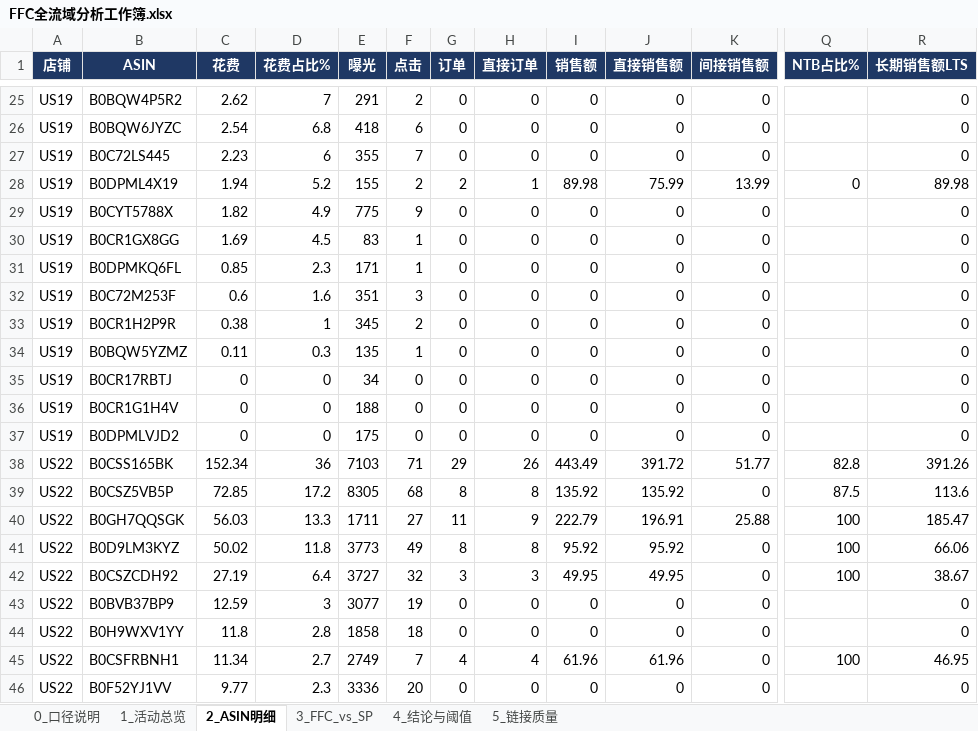
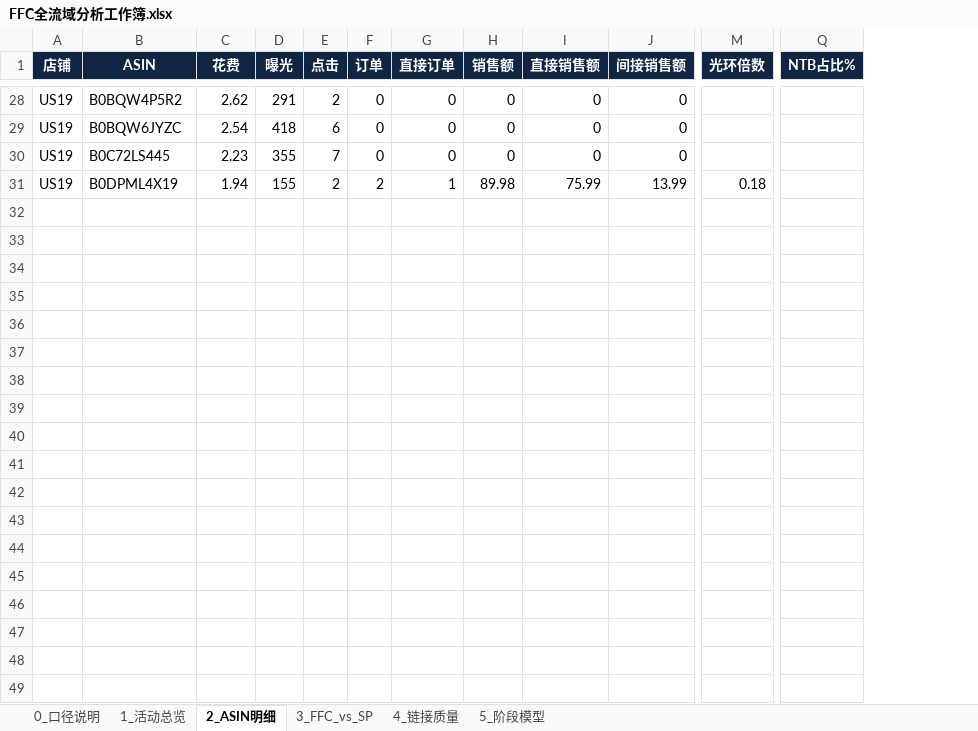
Before and after one commit to Elowynr/01, an Excel workbook: ffc-2026-11/FFC全流域分析工作簿.xlsx, sheet 2_ASIN明细, drawn as a sheet; only a part is shown, gaps mark what is left out; values as stored, in another font and other column widths than the file's, no borders; removed rows and columns are numbered as before the commit, all else as after; rows hold the shown columns only; the diff covers the shown part only; the diff names each change by its address in the sheet, - before the commit and + after, or states it on an @@ line.

Commit message:
data: unify 3-store period to 2026-10-10~11-08 and regenerate report, sheets and scoring tables

```diff
--- a/ffc-2026-11/FFC全流域分析工作簿.xlsx (sheet 2_ASIN明细)
+++ b/ffc-2026-11/FFC全流域分析工作簿.xlsx (sheet 2_ASIN明细)
-sheet tab: 4_结论与阈值
+sheet tab: 4_链接质量
-sheet tab: 5_链接质量
+sheet tab: 5_阶段模型
-column D (花费占比%), rows 25-28: 7 | 6.8 | 6 | 5.2
+column M (光环倍数), row 31: 0.18
-column R (长期销售额LTS), rows 25-28: 0 | 0 | 0 | 89.98
-A1:C1 fill: #1F3864
+A1:C1 fill: #0F2544
-D1:J1 fill: #1F3864
+D1:J1 fill: #0F2544
-Q1 fill: #1F3864
+Q1 fill: #0F2544
-Q31 (NTB占比%): 0
+Q31 (NTB占比%): (empty)
-row 29: US19 | B0CYT5788X | 1.82 | 4.9 | 775 | 9 | 0 | 0 | 0 | 0 | 0 |  | 0
-row 30: US19 | B0CR1GX8GG | 1.69 | 4.5 | 83 | 1 | 0 | 0 | 0 | 0 | 0 |  | 0
-row 31: US19 | B0DPMKQ6FL | 0.85 | 2.3 | 171 | 1 | 0 | 0 | 0 | 0 | 0 |  | 0
-row 32: US19 | B0C72M253F | 0.6 | 1.6 | 351 | 3 | 0 | 0 | 0 | 0 | 0 |  | 0
-row 33: US19 | B0CR1H2P9R | 0.38 | 1 | 345 | 2 | 0 | 0 | 0 | 0 | 0 |  | 0
-row 34: US19 | B0BQW5YZMZ | 0.11 | 0.3 | 135 | 1 | 0 | 0 | 0 | 0 | 0 |  | 0
-row 35: US19 | B0CR17RBTJ | 0 | 0 | 34 | 0 | 0 | 0 | 0 | 0 | 0 |  | 0
-row 36: US19 | B0CR1G1H4V | 0 | 0 | 188 | 0 | 0 | 0 | 0 | 0 | 0 |  | 0
-row 37: US19 | B0DPMLVJD2 | 0 | 0 | 175 | 0 | 0 | 0 | 0 | 0 | 0 |  | 0
-row 38: US22 | B0CSS165BK | 152.34 | 36 | 7103 | 71 | 29 | 26 | 443.49 | 391.72 | 51.77 | 82.8 | 391.26
-row 39: US22 | B0CSZ5VB5P | 72.85 | 17.2 | 8305 | 68 | 8 | 8 | 135.92 | 135.92 | 0 | 87.5 | 113.6
-row 40: US22 | B0GH7QQSGK | 56.03 | 13.3 | 1711 | 27 | 11 | 9 | 222.79 | 196.91 | 25.88 | 100 | 185.47
-row 41: US22 | B0D9LM3KYZ | 50.02 | 11.8 | 3773 | 49 | 8 | 8 | 95.92 | 95.92 | 0 | 100 | 66.06
-row 42: US22 | B0CSZCDH92 | 27.19 | 6.4 | 3727 | 32 | 3 | 3 | 49.95 | 49.95 | 0 | 100 | 38.67
-row 43: US22 | B0BVB37BP9 | 12.59 | 3 | 3077 | 19 | 0 | 0 | 0 | 0 | 0 |  | 0
-row 44: US22 | B0H9WXV1YY | 11.8 | 2.8 | 1858 | 18 | 0 | 0 | 0 | 0 | 0 |  | 0
-row 45: US22 | B0CSFRBNH1 | 11.34 | 2.7 | 2749 | 7 | 4 | 4 | 61.96 | 61.96 | 0 | 100 | 46.95
-row 46: US22 | B0F52YJ1VV | 9.77 | 2.3 | 3336 | 20 | 0 | 0 | 0 | 0 | 0 |  | 0
```
Also changed, not shown: 9 added rows, 13 removed rows, 64 edited cells and cell formats elsewhere in this sheet, sheet 4_链接质量, sheet 5_阶段模型, sheet 3_FFC_vs_SP, sheet 1_活动总览, sheet 0_口径说明, ffc-2026-11/ASIN全流域筛选打分表_v1_已投过FFC.xlsx, 2 other files.
